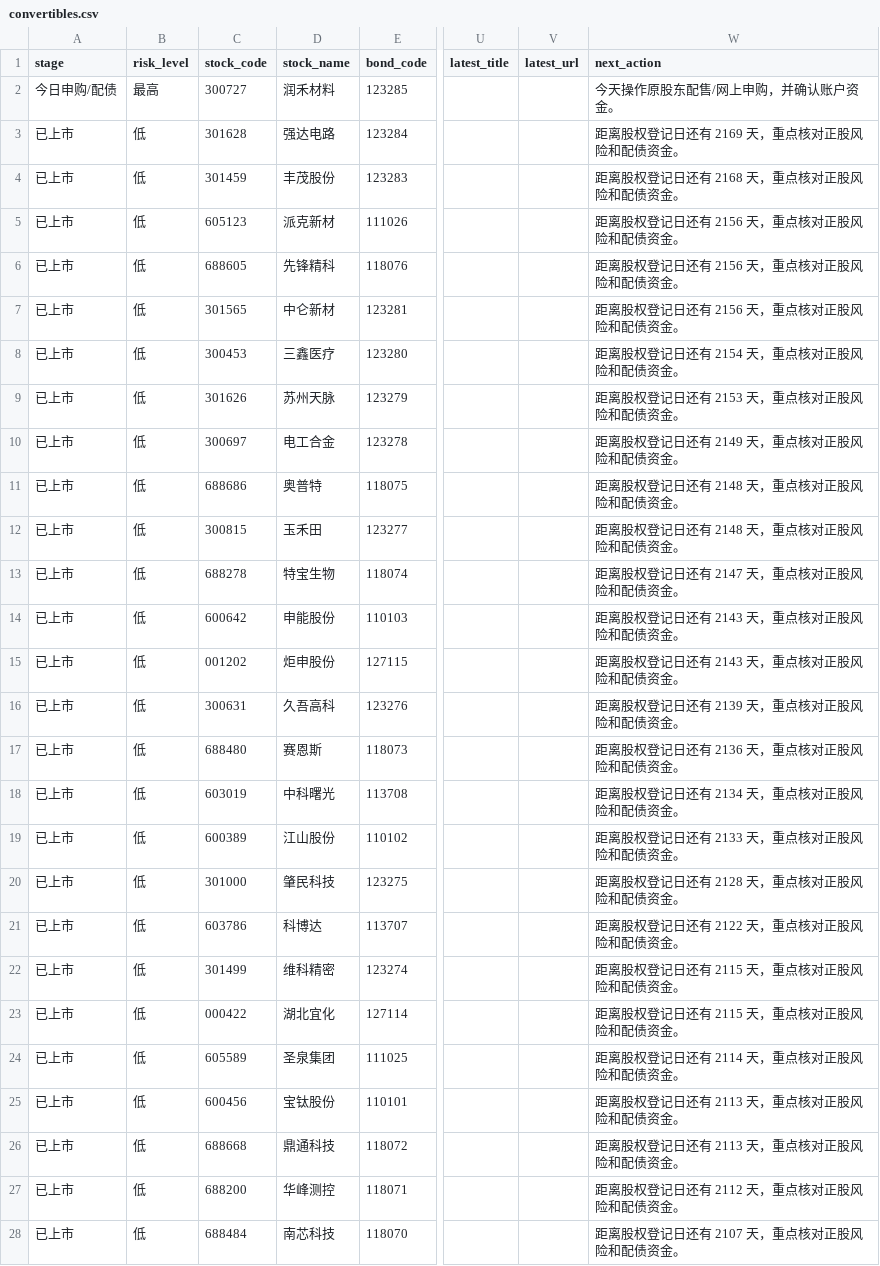
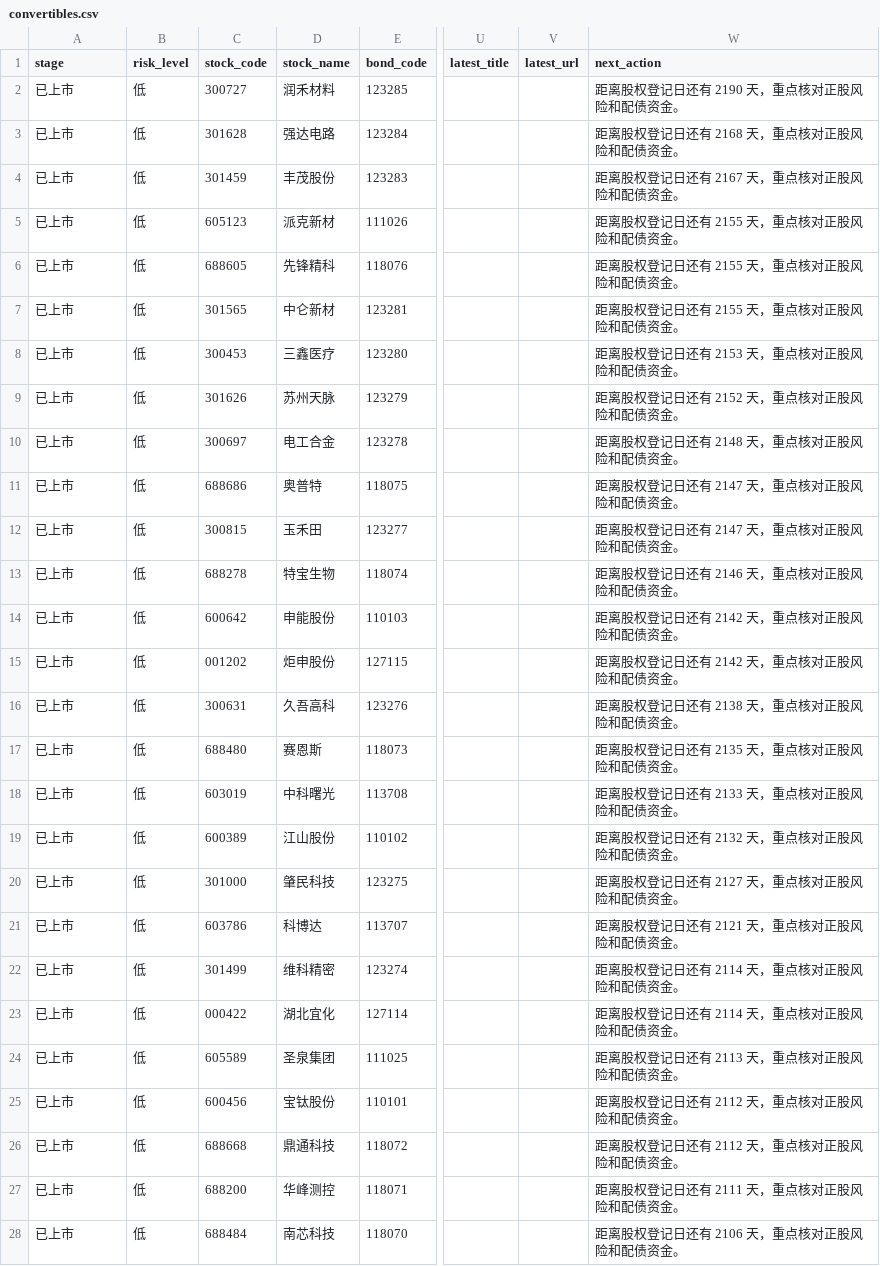
Before and after one commit to Flying-Cabbage/kzzsg, a CSV file: docs/data/convertibles.csv, drawn as a sheet; only a part is shown, gaps mark what is left out; the diff covers the shown part only; the diff names each change by its address in the sheet, - before the commit and + after, or states it on an @@ line.

```diff
--- a/docs/data/convertibles.csv
+++ b/docs/data/convertibles.csv
-A2 (stage): 今日申购/配债
+A2 (stage): 已上市
-B2 (risk_level): 最高
+B2 (risk_level): 低
-W2 (next_action): 今天操作原股东配售/网上申购，并确认账户资金。
+W2 (next_action): 距离股权登记日还有 2190 天，重点核对正股风险和配债资金。
-W3 (next_action): 距离股权登记日还有 2169 天，重点核对正股风险和配债资金。
+W3 (next_action): 距离股权登记日还有 2168 天，重点核对正股风险和配债资金。
-W4 (next_action): 距离股权登记日还有 2168 天，重点核对正股风险和配债资金。
+W4 (next_action): 距离股权登记日还有 2167 天，重点核对正股风险和配债资金。
-W5:W7 (next_action): 距离股权登记日还有 2156 天，重点核对正股风险和配债资金。
+W5:W7 (next_action): 距离股权登记日还有 2155 天，重点核对正股风险和配债资金。
-W8 (next_action): 距离股权登记日还有 2154 天，重点核对正股风险和配债资金。
+W8 (next_action): 距离股权登记日还有 2153 天，重点核对正股风险和配债资金。
-W9 (next_action): 距离股权登记日还有 2153 天，重点核对正股风险和配债资金。
+W9 (next_action): 距离股权登记日还有 2152 天，重点核对正股风险和配债资金。
-W10 (next_action): 距离股权登记日还有 2149 天，重点核对正股风险和配债资金。
+W10 (next_action): 距离股权登记日还有 2148 天，重点核对正股风险和配债资金。
-W11:W12 (next_action): 距离股权登记日还有 2148 天，重点核对正股风险和配债资金。
+W11:W12 (next_action): 距离股权登记日还有 2147 天，重点核对正股风险和配债资金。
-W13 (next_action): 距离股权登记日还有 2147 天，重点核对正股风险和配债资金。
+W13 (next_action): 距离股权登记日还有 2146 天，重点核对正股风险和配债资金。
-W14:W15 (next_action): 距离股权登记日还有 2143 天，重点核对正股风险和配债资金。
+W14:W15 (next_action): 距离股权登记日还有 2142 天，重点核对正股风险和配债资金。
-W16 (next_action): 距离股权登记日还有 2139 天，重点核对正股风险和配债资金。
+W16 (next_action): 距离股权登记日还有 2138 天，重点核对正股风险和配债资金。
-W17 (next_action): 距离股权登记日还有 2136 天，重点核对正股风险和配债资金。
+W17 (next_action): 距离股权登记日还有 2135 天，重点核对正股风险和配债资金。
-W18 (next_action): 距离股权登记日还有 2134 天，重点核对正股风险和配债资金。
+W18 (next_action): 距离股权登记日还有 2133 天，重点核对正股风险和配债资金。
-W19 (next_action): 距离股权登记日还有 2133 天，重点核对正股风险和配债资金。
+W19 (next_action): 距离股权登记日还有 2132 天，重点核对正股风险和配债资金。
-W20 (next_action): 距离股权登记日还有 2128 天，重点核对正股风险和配债资金。
+W20 (next_action): 距离股权登记日还有 2127 天，重点核对正股风险和配债资金。
-W21 (next_action): 距离股权登记日还有 2122 天，重点核对正股风险和配债资金。
+W21 (next_action): 距离股权登记日还有 2121 天，重点核对正股风险和配债资金。
-W22:W23 (next_action): 距离股权登记日还有 2115 天，重点核对正股风险和配债资金。
+W22:W23 (next_action): 距离股权登记日还有 2114 天，重点核对正股风险和配债资金。
-W24 (next_action): 距离股权登记日还有 2114 天，重点核对正股风险和配债资金。
+W24 (next_action): 距离股权登记日还有 2113 天，重点核对正股风险和配债资金。
-W25:W26 (next_action): 距离股权登记日还有 2113 天，重点核对正股风险和配债资金。
+W25:W26 (next_action): 距离股权登记日还有 2112 天，重点核对正股风险和配债资金。
-W27 (next_action): 距离股权登记日还有 2112 天，重点核对正股风险和配债资金。
+W27 (next_action): 距离股权登记日还有 2111 天，重点核对正股风险和配债资金。
-W28 (next_action): 距离股权登记日还有 2107 天，重点核对正股风险和配债资金。
+W28 (next_action): 距离股权登记日还有 2106 天，重点核对正股风险和配债资金。
```
Also changed, not shown: 121 edited cells elsewhere in this file, 3 other files.
